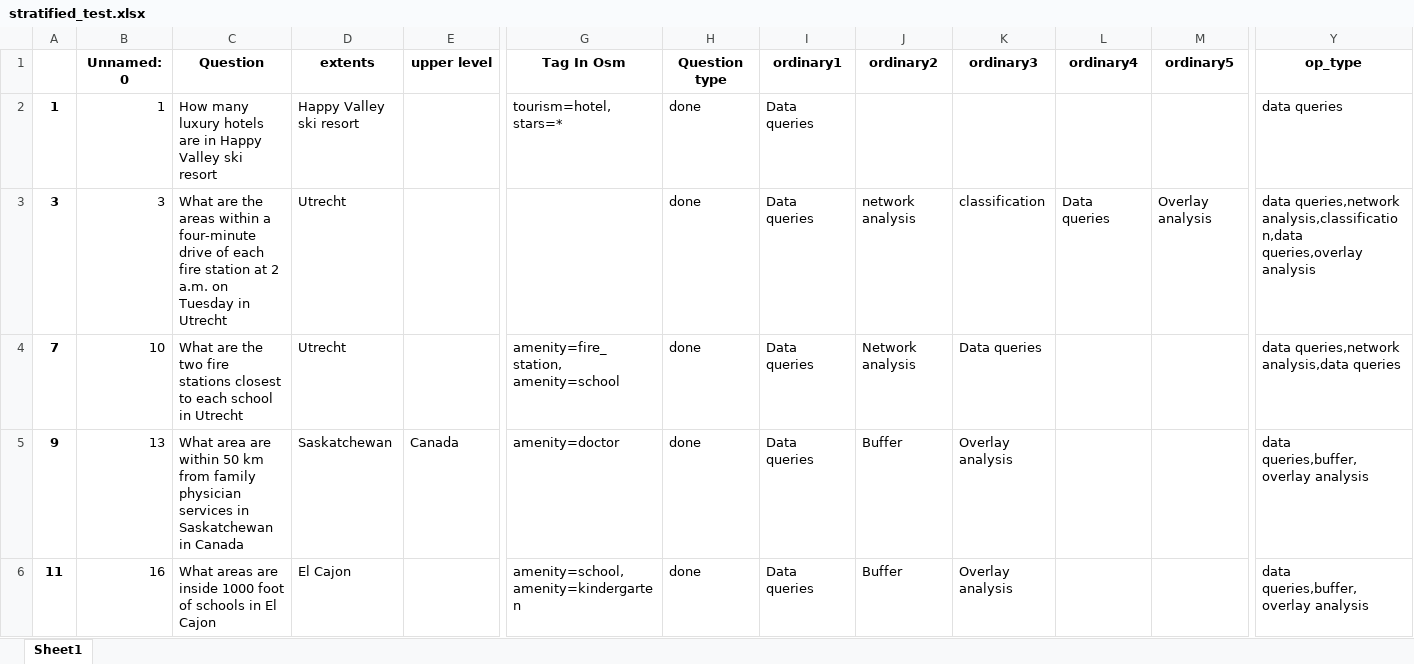
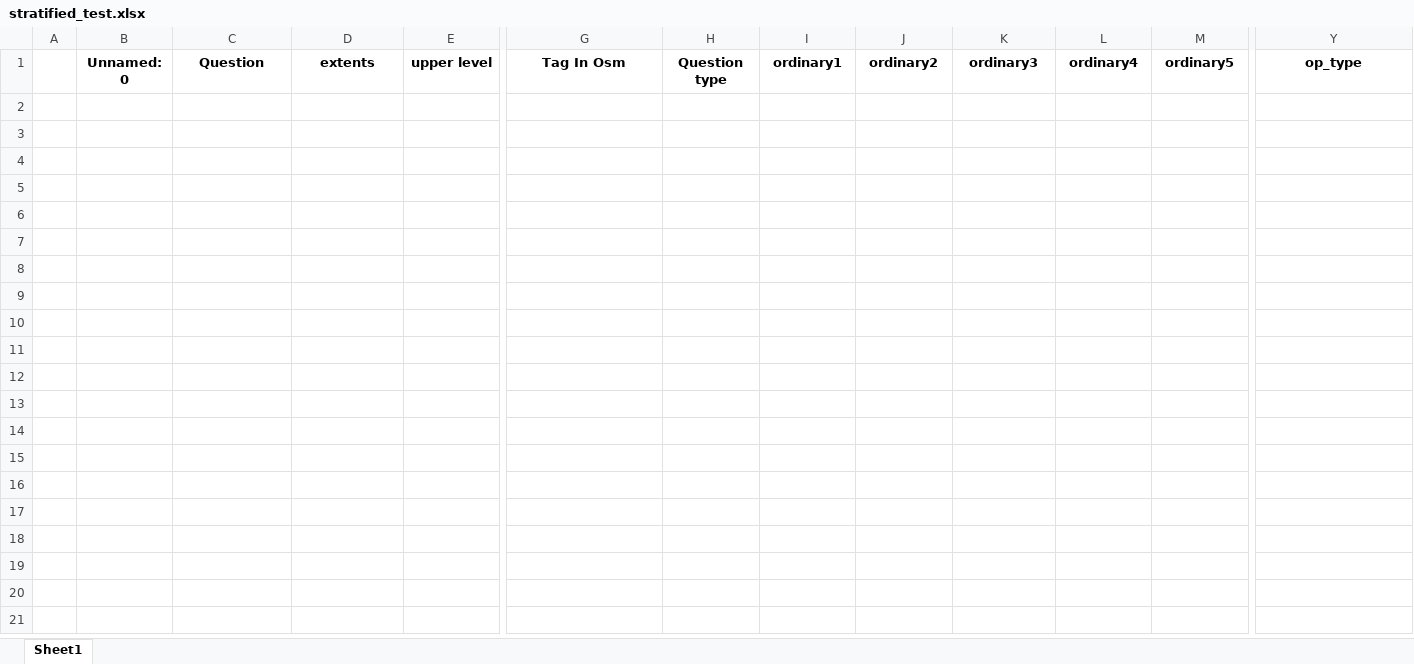
Before and after one commit to Chaeguevara/Text2Geo-flow, an Excel workbook: textToOps/data/processed/stratified_test.xlsx, sheet Sheet1, drawn as a sheet; only a part is shown, gaps mark what is left out; values as stored, in another font and other column widths than the file's, no borders; rows hold the shown columns only; the diff covers the shown part only; the diff names each change by its address in the sheet, - before the commit and + after, or states it on an @@ line.

```diff
--- a/textToOps/data/processed/stratified_test.xlsx (sheet Sheet1)
+++ b/textToOps/data/processed/stratified_test.xlsx (sheet Sheet1)
-row 2: 1 | 1 | How many luxury hotels are in Happy Valley ski resort | Happy Valley ski resort |  | tourism=hotel, stars=* | done | Data queries |  |  |  |  | data queries
-row 3: 3 | 3 | What are the areas within a four-minute drive of each fire station at 2 a.m. on Tuesday in Utrecht | Utrecht |  |  | done | Data queries | network analysis | classification | Data queries | Overlay analysis | data queries,network analysis,classification,data queries,overlay analysis
-row 4: 7 | 10 | What are the two fire stations closest to each school in Utrecht | Utrecht |  | amenity=fire_station, amenity=school | done | Data queries | Network analysis | Data queries |  |  | data queries,network analysis,data queries
-row 5: 9 | 13 | What area are within 50 km from family physician services in Saskatchewan in Canada | Saskatchewan | Canada | amenity=doctor | done | Data queries | Buffer | Overlay analysis |  |  | data queries,buffer,overlay analysis
-row 6: 11 | 16 | What areas are inside 1000 foot of schools in El Cajon | El Cajon |  | amenity=school, amenity=kindergarten | done | Data queries | Buffer | Overlay analysis |  |  | data queries,buffer,overlay analysis
```
Also changed, not shown: 70 removed rows elsewhere in this sheet, textToOps/data/processed/paraphrased_train.xlsx, textToOps/data/processed/stratified_train.xlsx, 1 other file.
